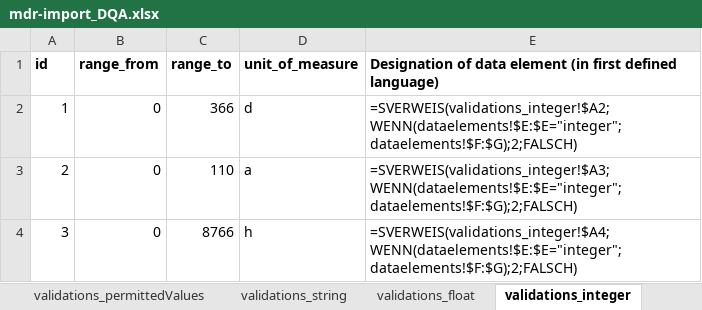
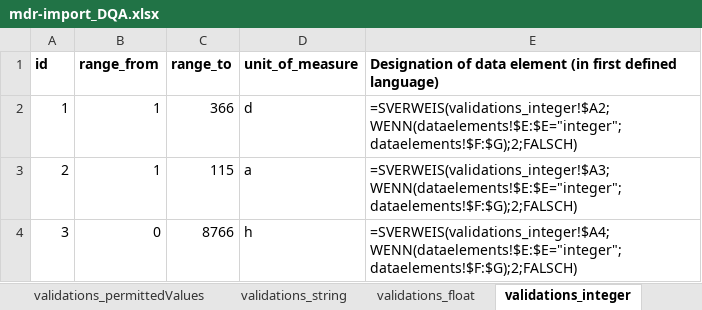
Before and after one commit to miracum/dqa-miracumdqa, an Excel workbook: inst/application/_utilities/MDR/XLSX/mdr-import_DQA.xlsx, sheet validations_integer, drawn as a sheet; values as stored, in another font and other column widths than the file's, no borders; conditional formats and table styles not drawn; the diff names each change by its address in the sheet, - before the commit and + after, or states it on an @@ line.

```diff
--- a/inst/application/_utilities/MDR/XLSX/mdr-import_DQA.xlsx (sheet validations_integer)
+++ b/inst/application/_utilities/MDR/XLSX/mdr-import_DQA.xlsx (sheet validations_integer)
-B2:B3 (range_from): 0
+B2:B3 (range_from): 1
-C3 (range_to): 110
+C3 (range_to): 115
```
Also changed, not shown: sheet validations_permittedValues, sheet definitions, sheet slots, sheet dataelements, sheet validations_string, 4 other files.
